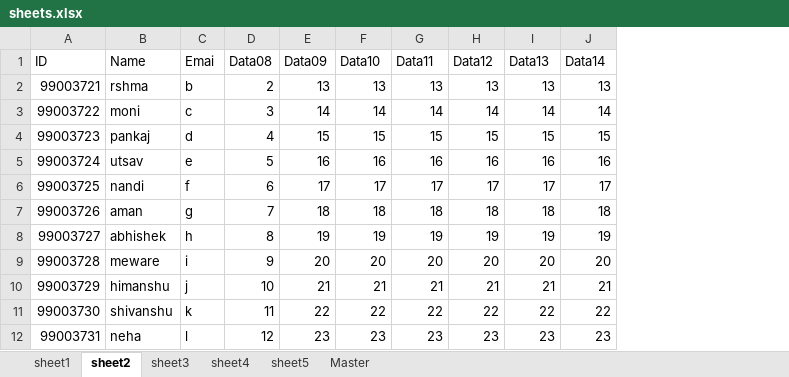
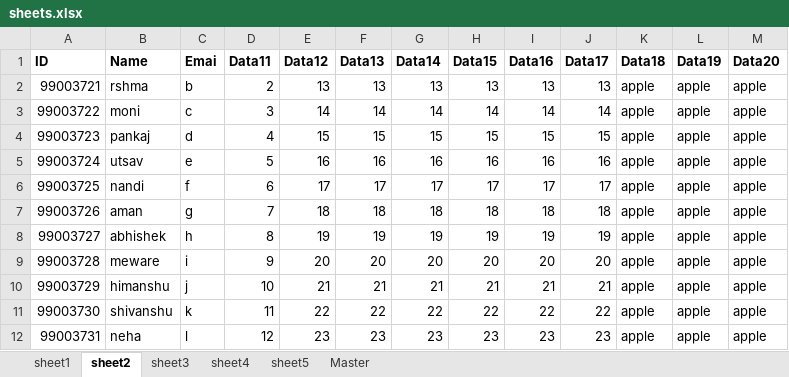
Before and after one commit to 99003738/Python_Practice, an Excel workbook: Practice_problem/sheets.xlsx, sheet sheet2, drawn as a sheet; only a part is shown; values as stored, in another font and other column widths than the file's, no borders; the diff names each change by its address in the sheet, - before the commit and + after, or states it on an @@ line.

```diff
--- a/Practice_problem/sheets.xlsx (sheet sheet2)
+++ b/Practice_problem/sheets.xlsx (sheet sheet2)
+column K (Data18), rows 2-12: all apple
+column L (Data19), rows 2-12: all apple
+column M (Data20), rows 2-12: all apple
-A1:J1 bold: off
+A1:J1 bold: on
-D1: Data08
+D1: Data11
-E1: Data09
+E1: Data12
-F1: Data10
+F1: Data13
-G1: Data11
+G1: Data14
-H1: Data12
+H1: Data15
-I1: Data13
+I1: Data16
-J1: Data14
+J1: Data17
```
Also changed, not shown: sheet Master, sheet sheet5, sheet sheet4, sheet sheet3, sheet sheet1.
